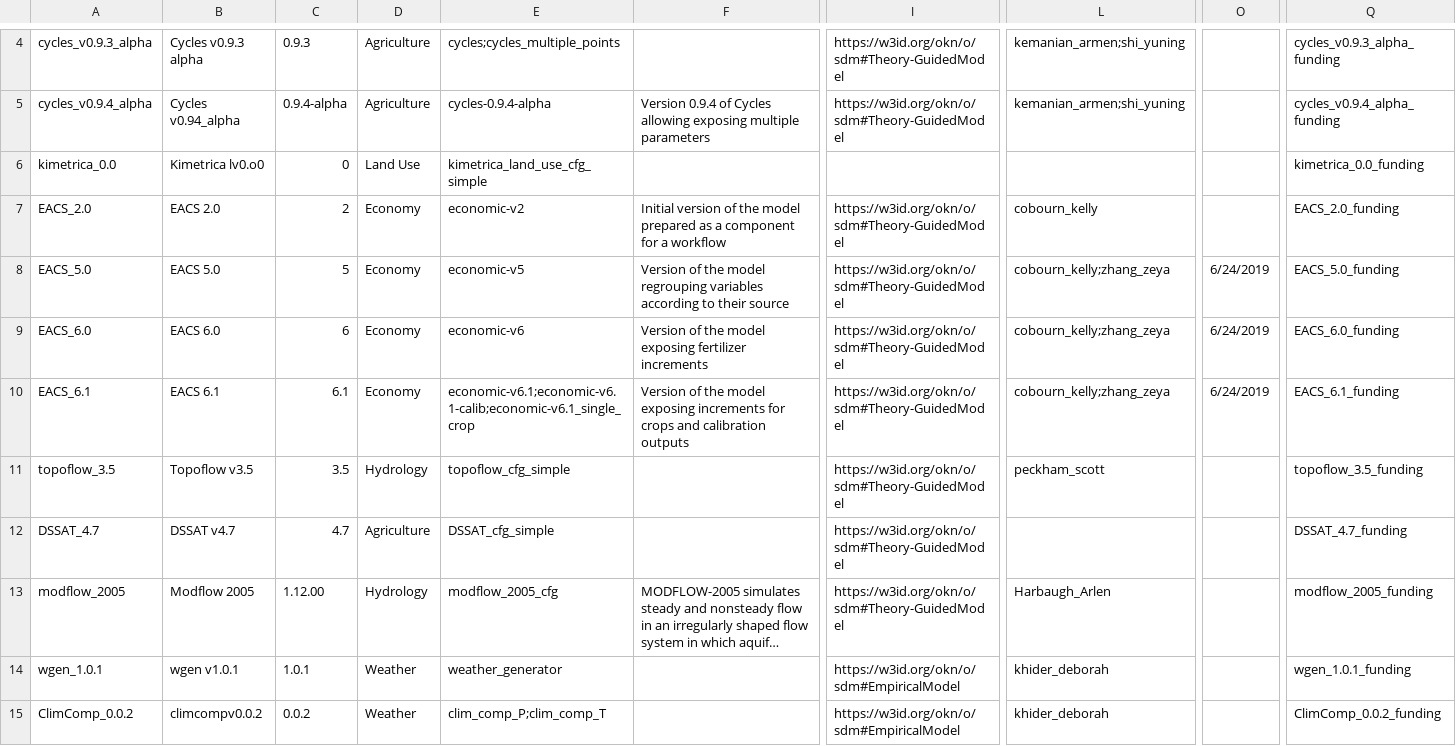
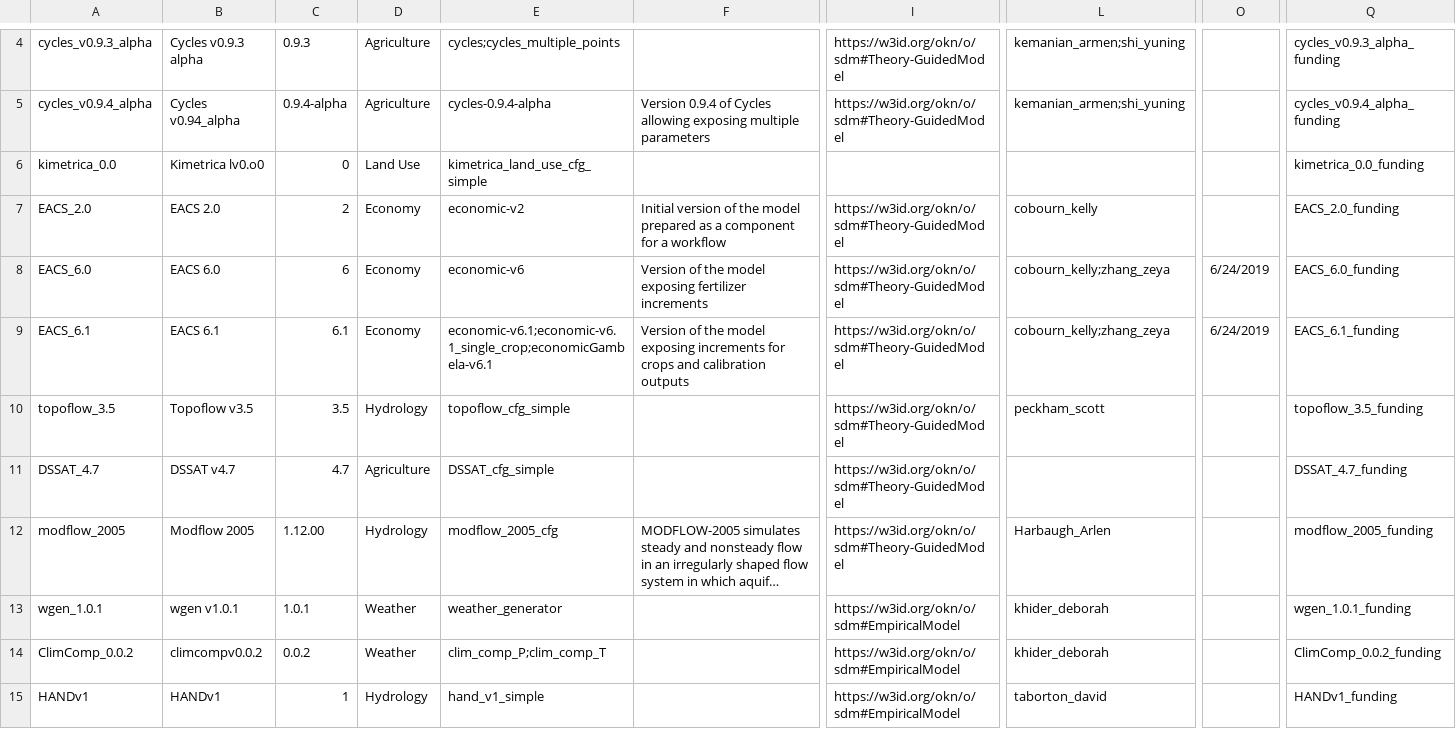
Before and after one commit to mintproject/ModelCatalog, a CSV file: Data/ModelVersion.csv, drawn as a sheet; only a part is shown, gaps mark what is left out; the shorter side is filled out with more unchanged rows; long unchanged cells end in …; removed rows and columns are numbered as before the commit, all else as after; rows hold the shown columns only; the diff names each change by its address in the sheet, - before the commit and + after, or states it on an @@ line.

```diff
--- a/Data/ModelVersion.csv
+++ b/Data/ModelVersion.csv
-row 8: EACS_5.0 | EACS 5.0 | 5 | Economy | economic-v5 | Version of the model regrouping variables according to their source | https://w3id.org/okn/o/sdm#Theory-GuidedModel | cobourn_kelly;zhang_zeya | 6/24/2019 | EACS_5.0_funding
-E9: economic-v6.1;economic-v6.1-calib;economic-v6.1_single_crop
+E9: economic-v6.1;economic-v6.1_single_crop;economicGambela-v6.1
```
Also changed, not shown: Data/DatasetSpecification.csv, Data/Model.csv, 6 other files.
